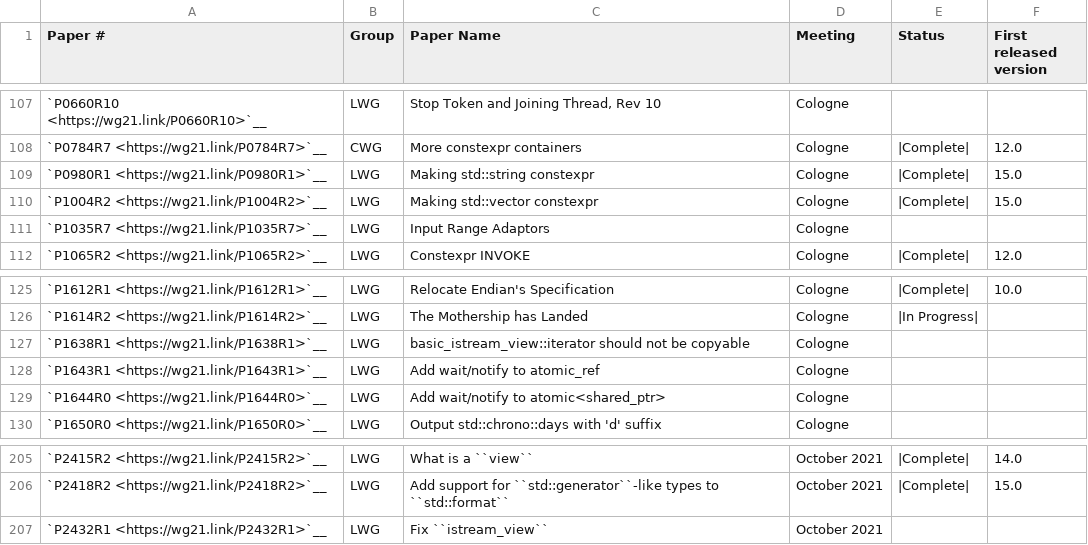
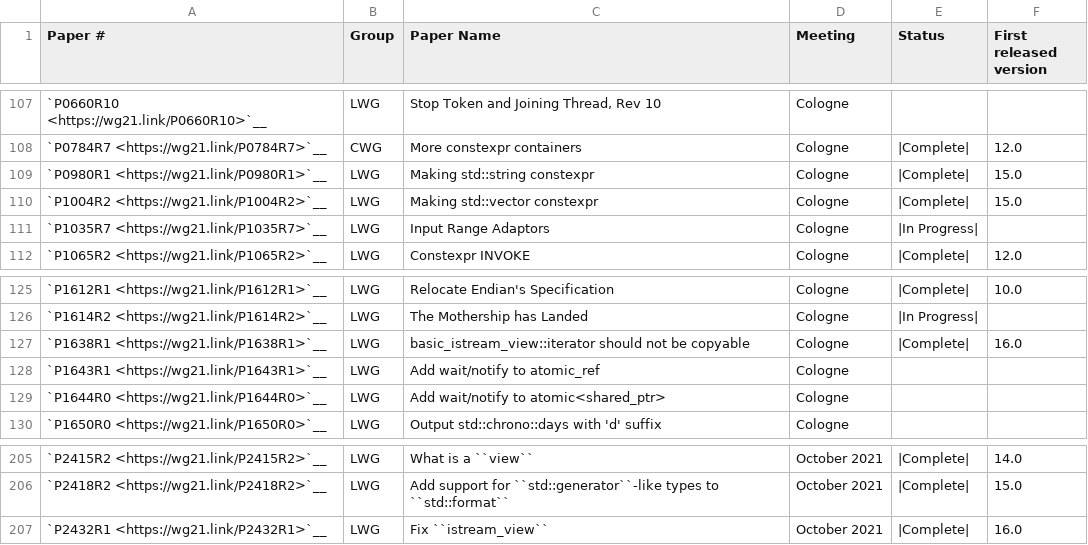
Before and after one commit to CTSRD-CHERI/libcxx, a CSV file: docs/Status/Cxx20Papers.csv, drawn as a sheet; only a part is shown, gaps mark what is left out.

```diff
--- a/docs/Status/Cxx20Papers.csv
+++ b/docs/Status/Cxx20Papers.csv
@@ -110,3 +110,3 @@
 "`P1004R2 <https://wg21.link/P1004R2>`__","LWG","Making std::vector constexpr","Cologne","|Complete|","15.0"
-"`P1035R7 <https://wg21.link/P1035R7>`__","LWG","Input Range Adaptors","Cologne","",""
+"`P1035R7 <https://wg21.link/P1035R7>`__","LWG","Input Range Adaptors","Cologne","|In Progress|",""
 "`P1065R2 <https://wg21.link/P1065R2>`__","LWG","Constexpr INVOKE","Cologne","|Complete|","12.0"
@@ -126,3 +126,3 @@
 "`P1614R2 <https://wg21.link/P1614R2>`__","LWG","The Mothership has Landed","Cologne","|In Progress|",""
-"`P1638R1 <https://wg21.link/P1638R1>`__","LWG","basic_istream_view::iterator should not be copyable","Cologne","",""
+"`P1638R1 <https://wg21.link/P1638R1>`__","LWG","basic_istream_view::iterator should not be copyable","Cologne","|Complete|","16.0"
 "`P1643R1 <https://wg21.link/P1643R1>`__","LWG","Add wait/notify to atomic_ref","Cologne","",""
@@ -206,2 +206,2 @@
 "`P2418R2 <https://wg21.link/P2418R2>`__","LWG","Add support for ``std::generator``-like types to ``std::format``","October 2021","|Complete|","15.0"
-"`P2432R1 <https://wg21.link/P2432R1>`__","LWG","Fix ``istream_view``","October 2021","",""
+"`P2432R1 <https://wg21.link/P2432R1>`__","LWG","Fix ``istream_view``","October 2021","|Complete|","16.0"
```
Also changed, not shown: docs/Status/Cxx20Issues.csv, docs/Status/Cxx2bIssues.csv, 19 other files.
